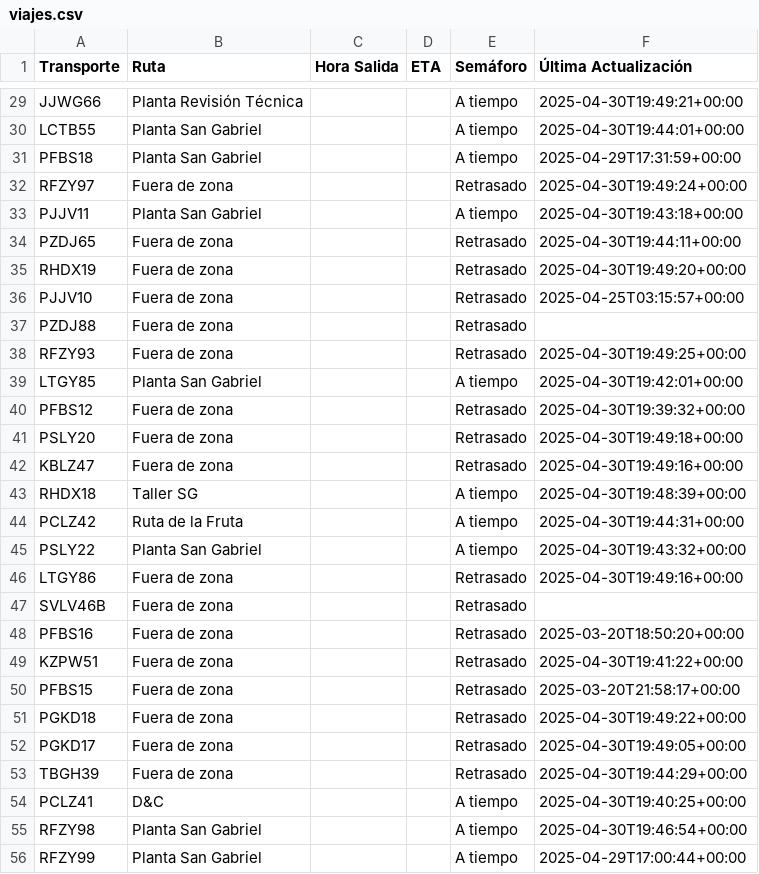
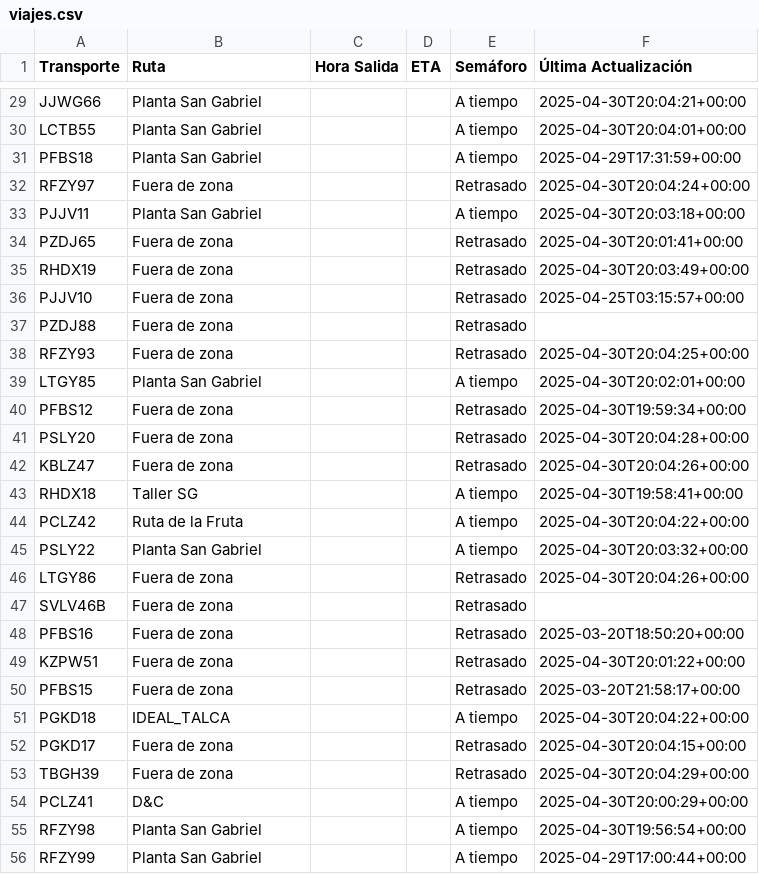
Before and after one commit to ErhickDiaz/Semaforo, a CSV file: viajes.csv, drawn as a sheet; only a part is shown, gaps mark what is left out; the diff covers the shown part only; the diff names each change by its address in the sheet, - before the commit and + after, or states it on an @@ line.

Commit message:
Actualización automática de viajes.csv

```diff
--- a/viajes.csv
+++ b/viajes.csv
-B29 (Ruta): Planta Revisión Técnica
+B29 (Ruta): Planta San Gabriel
-F29 (Última Actualización): 2025-04-30T19:49:21+00:00
+F29 (Última Actualización): 2025-04-30T20:04:21+00:00
-F30 (Última Actualización): 2025-04-30T19:44:01+00:00
+F30 (Última Actualización): 2025-04-30T20:04:01+00:00
-F32 (Última Actualización): 2025-04-30T19:49:24+00:00
+F32 (Última Actualización): 2025-04-30T20:04:24+00:00
-F33 (Última Actualización): 2025-04-30T19:43:18+00:00
+F33 (Última Actualización): 2025-04-30T20:03:18+00:00
-F34 (Última Actualización): 2025-04-30T19:44:11+00:00
+F34 (Última Actualización): 2025-04-30T20:01:41+00:00
-F35 (Última Actualización): 2025-04-30T19:49:20+00:00
+F35 (Última Actualización): 2025-04-30T20:03:49+00:00
-F38 (Última Actualización): 2025-04-30T19:49:25+00:00
+F38 (Última Actualización): 2025-04-30T20:04:25+00:00
-F39 (Última Actualización): 2025-04-30T19:42:01+00:00
+F39 (Última Actualización): 2025-04-30T20:02:01+00:00
-F40 (Última Actualización): 2025-04-30T19:39:32+00:00
+F40 (Última Actualización): 2025-04-30T19:59:34+00:00
-F41 (Última Actualización): 2025-04-30T19:49:18+00:00
+F41 (Última Actualización): 2025-04-30T20:04:28+00:00
-F42 (Última Actualización): 2025-04-30T19:49:16+00:00
+F42 (Última Actualización): 2025-04-30T20:04:26+00:00
-F43 (Última Actualización): 2025-04-30T19:48:39+00:00
+F43 (Última Actualización): 2025-04-30T19:58:41+00:00
-F44 (Última Actualización): 2025-04-30T19:44:31+00:00
+F44 (Última Actualización): 2025-04-30T20:04:22+00:00
-F45 (Última Actualización): 2025-04-30T19:43:32+00:00
+F45 (Última Actualización): 2025-04-30T20:03:32+00:00
-F46 (Última Actualización): 2025-04-30T19:49:16+00:00
+F46 (Última Actualización): 2025-04-30T20:04:26+00:00
-F49 (Última Actualización): 2025-04-30T19:41:22+00:00
+F49 (Última Actualización): 2025-04-30T20:01:22+00:00
-B51 (Ruta): Fuera de zona
+B51 (Ruta): IDEAL_TALCA
-E51 (Semáforo): Retrasado
+E51 (Semáforo): A tiempo
-F51 (Última Actualización): 2025-04-30T19:49:22+00:00
+F51 (Última Actualización): 2025-04-30T20:04:22+00:00
-F52 (Última Actualización): 2025-04-30T19:49:05+00:00
+F52 (Última Actualización): 2025-04-30T20:04:15+00:00
-F53 (Última Actualización): 2025-04-30T19:44:29+00:00
+F53 (Última Actualización): 2025-04-30T20:04:29+00:00
-F54 (Última Actualización): 2025-04-30T19:40:25+00:00
+F54 (Última Actualización): 2025-04-30T20:00:29+00:00
-F55 (Última Actualización): 2025-04-30T19:46:54+00:00
+F55 (Última Actualización): 2025-04-30T19:56:54+00:00
```
Also changed, not shown: 54 edited cells elsewhere in this file.
